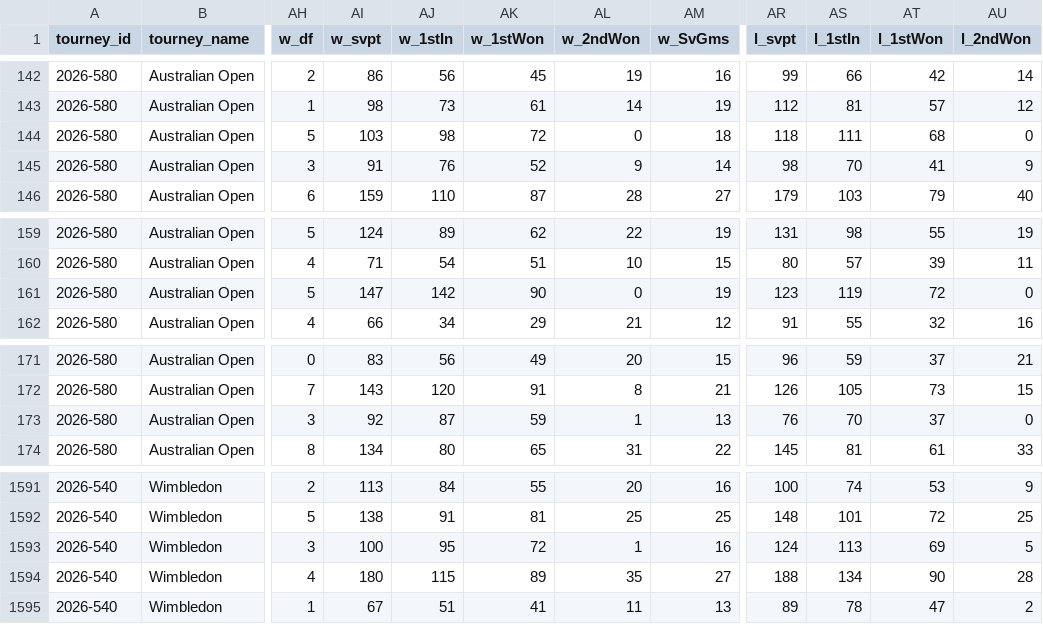
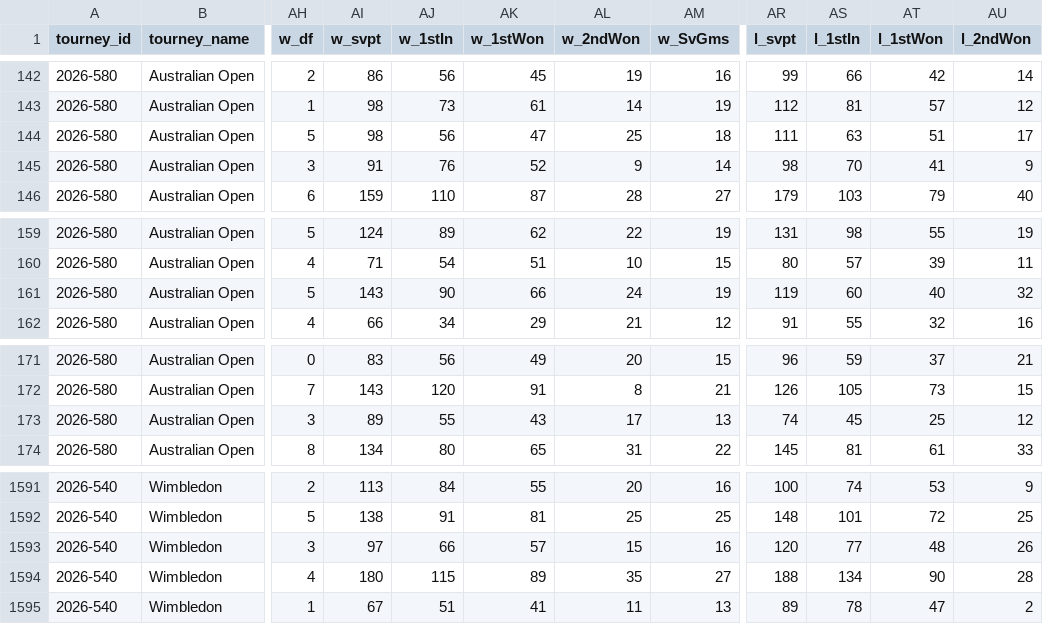
Before and after one commit to wvanderharst/tennisratings, a CSV file: atp_uploads/2026.csv, drawn as a sheet; only a part is shown, gaps mark what is left out; the diff names each change by its address in the sheet, - before the commit and + after, or states it on an @@ line.

```diff
--- a/atp_uploads/2026.csv
+++ b/atp_uploads/2026.csv
-AI144 (w_svpt): 103
+AI144 (w_svpt): 98
-AJ144 (w_1stIn): 98
+AJ144 (w_1stIn): 56
-AK144 (w_1stWon): 72
+AK144 (w_1stWon): 47
-AL144 (w_2ndWon): 0
+AL144 (w_2ndWon): 25
-AR144 (l_svpt): 118
+AR144 (l_svpt): 111
-AS144 (l_1stIn): 111
+AS144 (l_1stIn): 63
-AT144 (l_1stWon): 68
+AT144 (l_1stWon): 51
-AU144 (l_2ndWon): 0
+AU144 (l_2ndWon): 17
-AI161 (w_svpt): 147
+AI161 (w_svpt): 143
-AJ161 (w_1stIn): 142
+AJ161 (w_1stIn): 90
-AK161 (w_1stWon): 90
+AK161 (w_1stWon): 66
-AL161 (w_2ndWon): 0
+AL161 (w_2ndWon): 24
-AR161 (l_svpt): 123
+AR161 (l_svpt): 119
-AS161 (l_1stIn): 119
+AS161 (l_1stIn): 60
-AT161 (l_1stWon): 72
+AT161 (l_1stWon): 40
-AU161 (l_2ndWon): 0
+AU161 (l_2ndWon): 32
-AI173 (w_svpt): 92
+AI173 (w_svpt): 89
-AJ173 (w_1stIn): 87
+AJ173 (w_1stIn): 55
-AK173 (w_1stWon): 59
+AK173 (w_1stWon): 43
-AL173 (w_2ndWon): 1
+AL173 (w_2ndWon): 17
-AR173 (l_svpt): 76
+AR173 (l_svpt): 74
-AS173 (l_1stIn): 70
+AS173 (l_1stIn): 45
-AT173 (l_1stWon): 37
+AT173 (l_1stWon): 25
-AU173 (l_2ndWon): 0
+AU173 (l_2ndWon): 12
-AI1593 (w_svpt): 100
+AI1593 (w_svpt): 97
-AJ1593 (w_1stIn): 95
+AJ1593 (w_1stIn): 66
-AK1593 (w_1stWon): 72
+AK1593 (w_1stWon): 57
-AL1593 (w_2ndWon): 1
+AL1593 (w_2ndWon): 15
-AR1593 (l_svpt): 124
+AR1593 (l_svpt): 120
-AS1593 (l_1stIn): 113
+AS1593 (l_1stIn): 77
-AT1593 (l_1stWon): 69
+AT1593 (l_1stWon): 48
-AU1593 (l_2ndWon): 5
+AU1593 (l_2ndWon): 26
```
Also changed, not shown: atp_uploads/2024.csv, atp_uploads/2025.csv, 4 other files.
